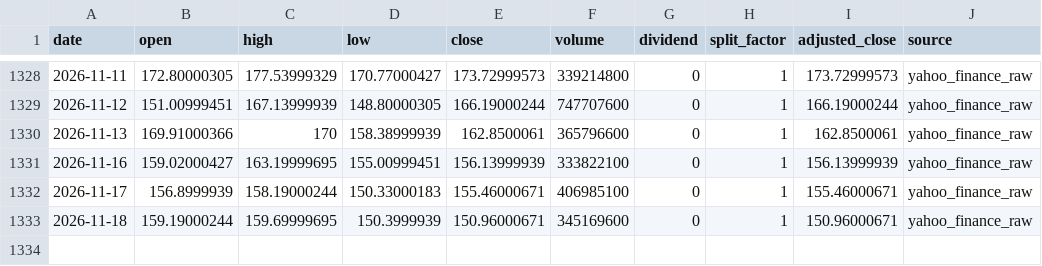
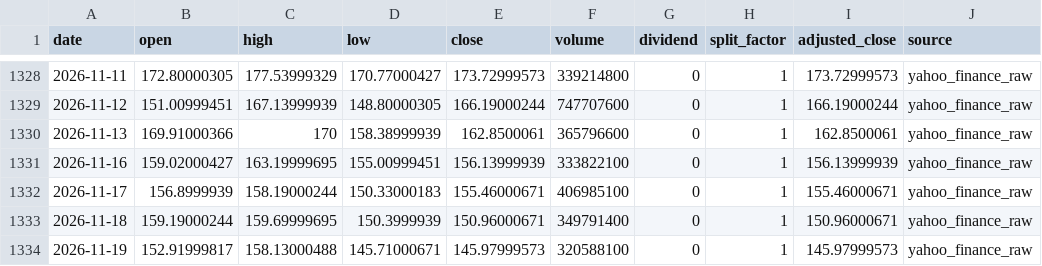
Before and after one commit to onecool-tw/OnecoolOS, a CSV file: data/market/dashboard/history/NVDA.csv, drawn as a sheet; only a part is shown, gaps mark what is left out.

```diff
--- a/data/market/dashboard/history/NVDA.csv
+++ b/data/market/dashboard/history/NVDA.csv
@@ -1332,2 +1332,3 @@ date,open,high,low,close,volume,dividend,split_factor,adjusted_close,source
 2026-11-17,156.8999939,158.19000244,150.33000183,155.46000671,406985100,0,1,155.46000671,yahoo_finance_raw
-2026-11-18,159.19000244,159.69999695,150.3999939,150.96000671,345169600,0,1,150.96000671,yahoo_finance_raw
+2026-11-18,159.19000244,159.69999695,150.3999939,150.96000671,349791400,0,1,150.96000671,yahoo_finance_raw
+2026-11-19,152.91999817,158.13000488,145.71000671,145.97999573,320588100,0,1,145.97999573,yahoo_finance_raw
```
Also changed, not shown: data/market/dashboard/history/BABA.csv, data/market/dashboard/history/QQQ.csv, 23 other files.
